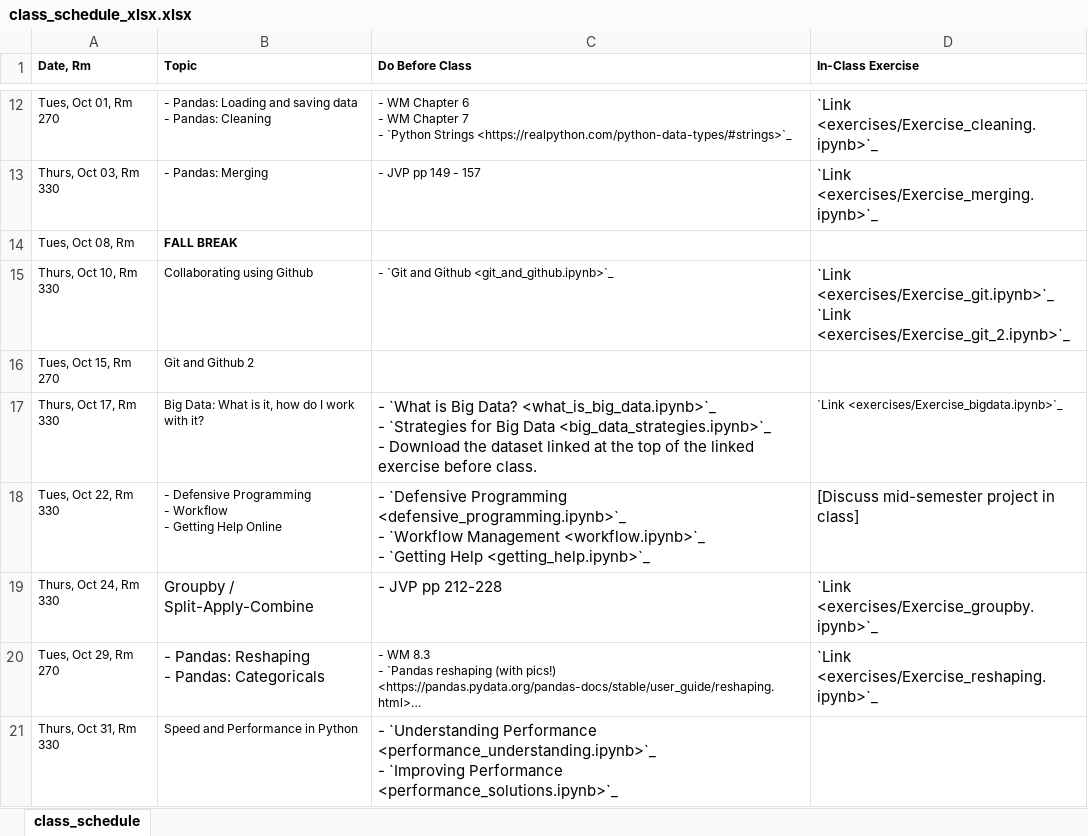
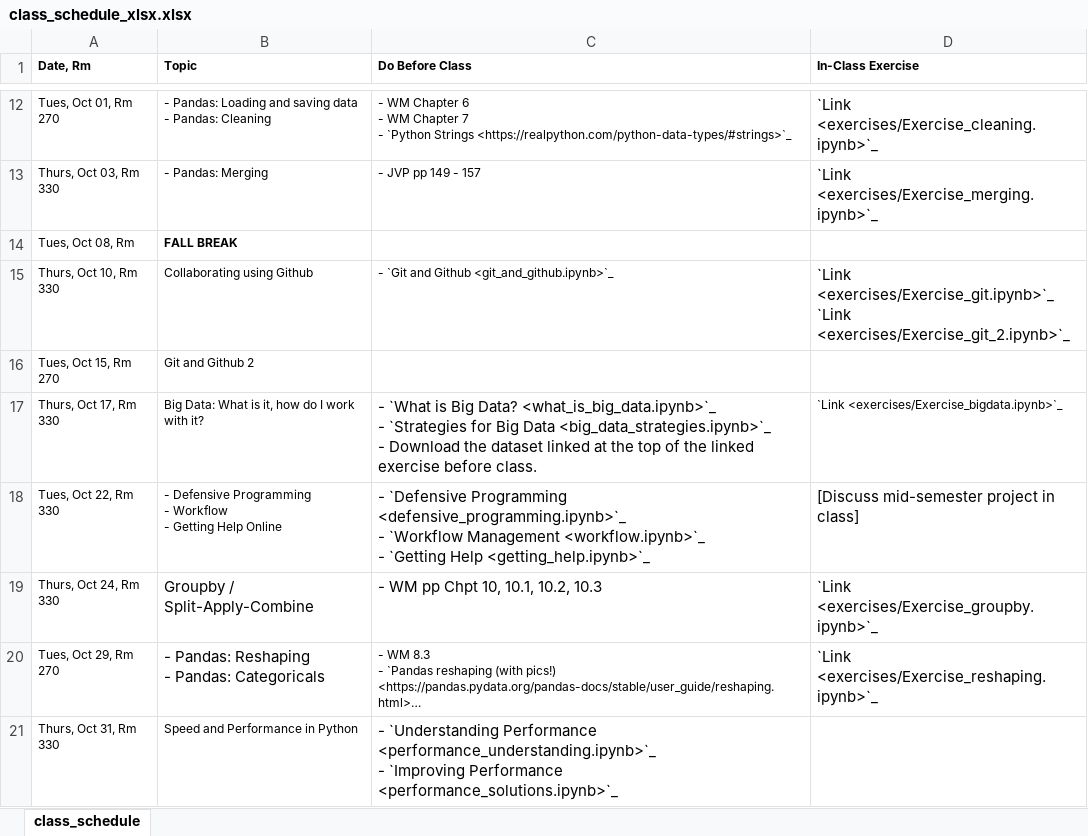
Before and after one commit to nickeubank/data-science-in-julia, an Excel workbook: source/class_schedule_xlsx.xlsx, sheet class_schedule, drawn as a sheet; only a part is shown, gaps mark what is left out; long unchanged cells end in …; values as stored, in another font and other column widths than the file's, no borders; the diff names each change by its address in the sheet, - before the commit and + after, or states it on an @@ line.

```diff
--- a/source/class_schedule_xlsx.xlsx (sheet class_schedule)
+++ b/source/class_schedule_xlsx.xlsx (sheet class_schedule)
-C19 (Do Before Class): - JVP pp 212-228
+C19 (Do Before Class): - WM pp Chpt 10, 10.1, 10.2, 10.3
```
Also changed, not shown: 5 other files.
